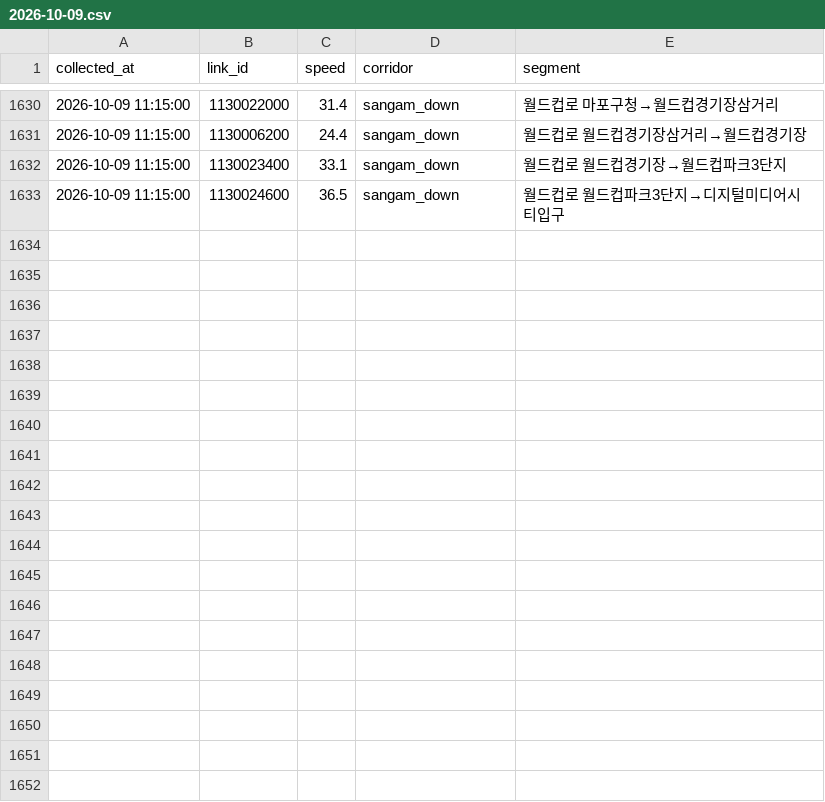
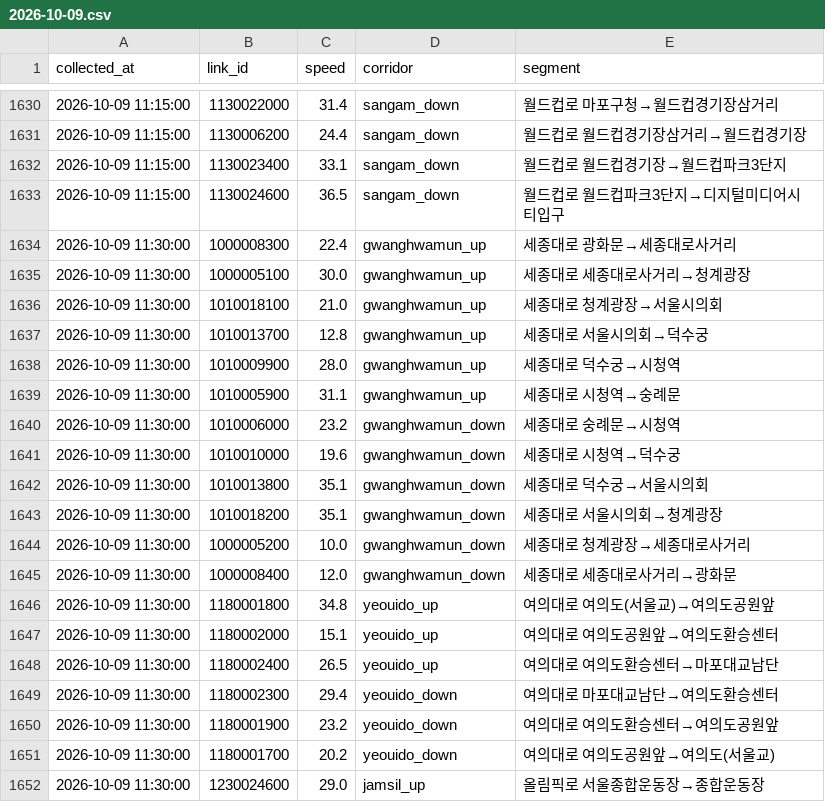
Before and after one commit to SKALA-SAJO/event-aware-traffic-seoul, a CSV file: collected/speed/2026-10-09.csv, drawn as a sheet; only a part is shown, gaps mark what is left out; the diff covers the shown part only.

```diff
--- a/collected/speed/2026-10-09.csv
+++ b/collected/speed/2026-10-09.csv
@@ -1633 +1633,20 @@ collected_at,link_id,speed,corridor,segment
 2026-10-09 11:15:00,1130024600,36.5,sangam_down,월드컵로 월드컵파크3단지→디지털미디어시티입구
+2026-10-09 11:30:00,1000008300,22.4,gwanghwamun_up,세종대로 광화문→세종대로사거리
+2026-10-09 11:30:00,1000005100,30.0,gwanghwamun_up,세종대로 세종대로사거리→청계광장
+2026-10-09 11:30:00,1010018100,21.0,gwanghwamun_up,세종대로 청계광장→서울시의회
+2026-10-09 11:30:00,1010013700,12.8,gwanghwamun_up,세종대로 서울시의회→덕수궁
+2026-10-09 11:30:00,1010009900,28.0,gwanghwamun_up,세종대로 덕수궁→시청역
+2026-10-09 11:30:00,1010005900,31.1,gwanghwamun_up,세종대로 시청역→숭례문
+2026-10-09 11:30:00,1010006000,23.2,gwanghwamun_down,세종대로 숭례문→시청역
+2026-10-09 11:30:00,1010010000,19.6,gwanghwamun_down,세종대로 시청역→덕수궁
+2026-10-09 11:30:00,1010013800,35.1,gwanghwamun_down,세종대로 덕수궁→서울시의회
+2026-10-09 11:30:00,1010018200,35.1,gwanghwamun_down,세종대로 서울시의회→청계광장
+2026-10-09 11:30:00,1000005200,10.0,gwanghwamun_down,세종대로 청계광장→세종대로사거리
+2026-10-09 11:30:00,1000008400,12.0,gwanghwamun_down,세종대로 세종대로사거리→광화문
+2026-10-09 11:30:00,1180001800,34.8,yeouido_up,여의대로 여의도(서울교)→여의도공원앞
+2026-10-09 11:30:00,1180002000,15.1,yeouido_up,여의대로 여의도공원앞→여의도환승센터
+2026-10-09 11:30:00,1180002400,26.5,yeouido_up,여의대로 여의도환승센터→마포대교남단
+2026-10-09 11:30:00,1180002300,29.4,yeouido_down,여의대로 마포대교남단→여의도환승센터
+2026-10-09 11:30:00,1180001900,23.2,yeouido_down,여의대로 여의도환승센터→여의도공원앞
+2026-10-09 11:30:00,1180001700,20.2,yeouido_down,여의대로 여의도공원앞→여의도(서울교)
+2026-10-09 11:30:00,1230024600,29.0,jamsil_up,올림픽로 서울종합운동장→종합운동장
```
Also changed, not shown: 15 added rows elsewhere in this file.
